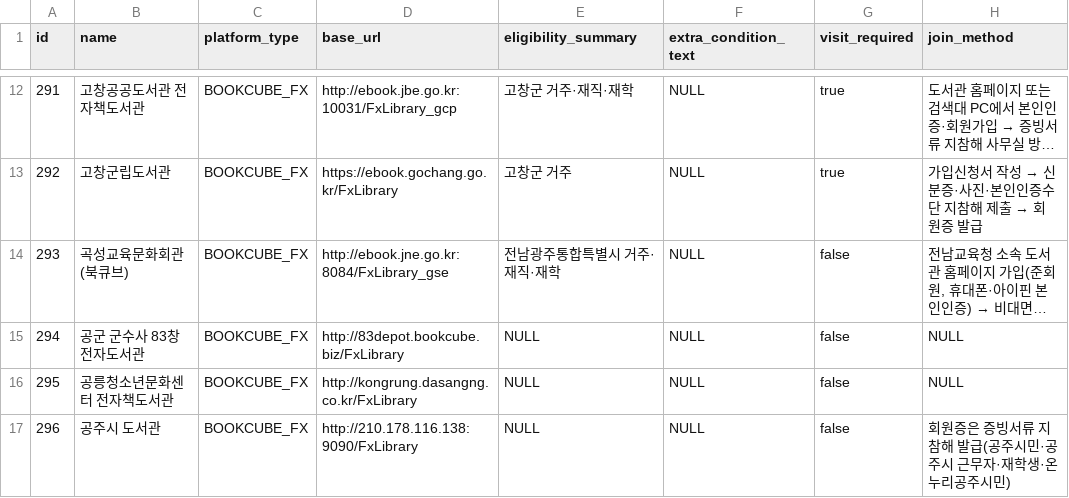
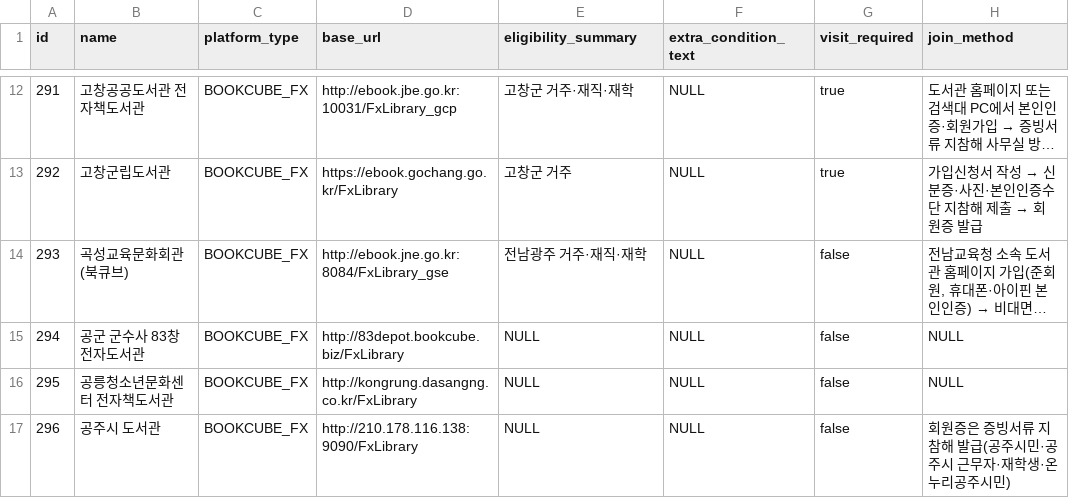
Before and after one commit to hodu-sketch/chaekcheck-dev, a CSV file: backend/src/main/resources/db/changelog/library/008-library-candidates.csv, drawn as a sheet; only a part is shown, gaps mark what is left out; long unchanged cells end in …; the diff covers the shown part only; the diff names each change by its address in the sheet, - before the commit and + after, or states it on an @@ line.

```diff
--- a/backend/src/main/resources/db/changelog/library/008-library-candidates.csv
+++ b/backend/src/main/resources/db/changelog/library/008-library-candidates.csv
-E14 (eligibility_summary): 전남광주통합특별시 거주·재직·재학
+E14 (eligibility_summary): 전남광주 거주·재직·재학
```
Also changed, not shown: 11 edited cells elsewhere in this file, backend/src/main/resources/db/changelog/library/008-eligibility-rule-candidates.csv, backend/src/main/resources/db/changelog/region/002-region-seed.csv, 4 other files.
